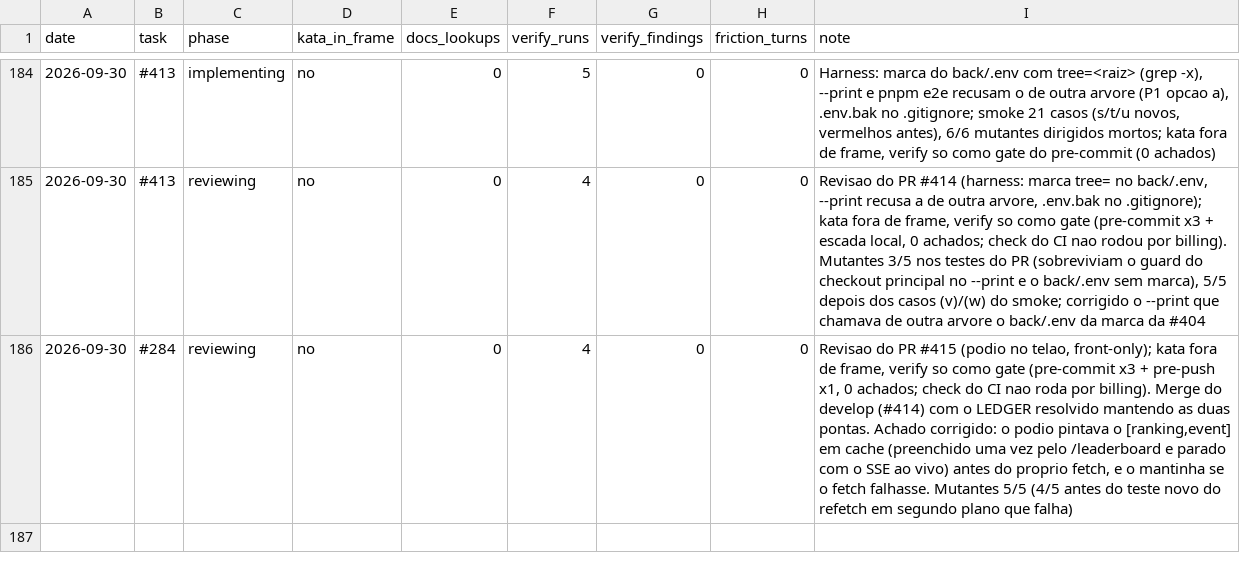
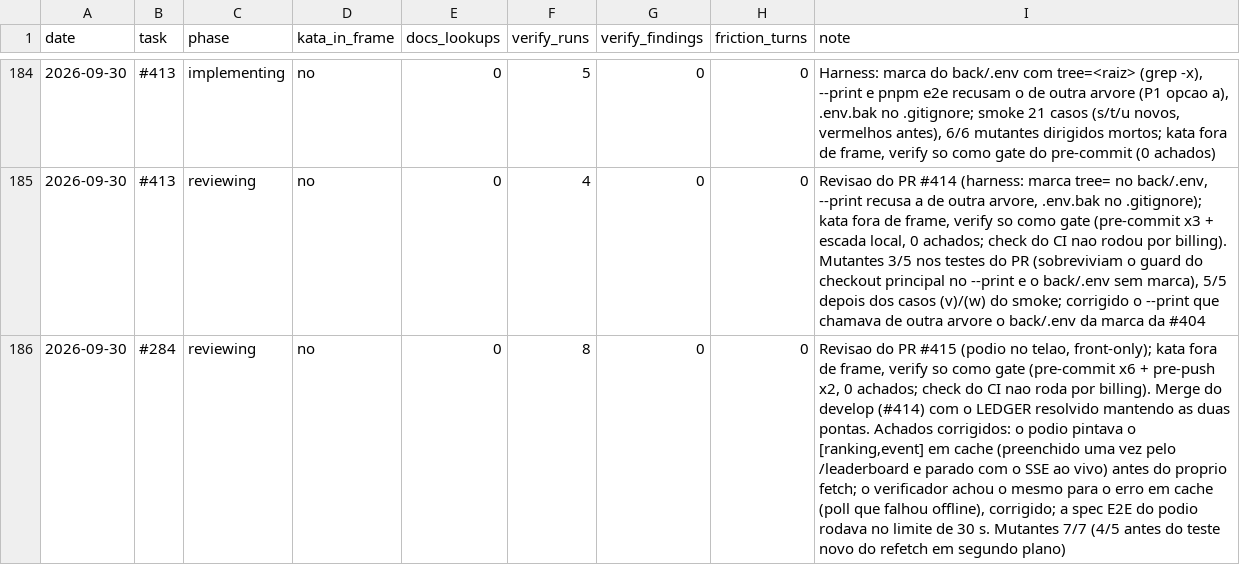
Before and after one commit to guicassol8/kumite, a CSV file: kata-feedback/LEDGER.csv, drawn as a sheet; only a part is shown, gaps mark what is left out; the diff names each change by its address in the sheet, - before the commit and + after, or states it on an @@ line.

Commit message:
chore: update the #284 review line in the kata ledger

```diff
--- a/kata-feedback/LEDGER.csv
+++ b/kata-feedback/LEDGER.csv
-F186 (verify_runs): 4
+F186 (verify_runs): 8
-I186 (note): …gate (pre-commit x3 + pre-push x1, 0 achados; check do CI nao roda por billing). Merge do develop (#414) com o LEDGER resolvido mantendo as duas pontas. Achado corrigido: o podio pintava o [ranking,event] em cache (preenchido uma vez pelo /leaderboard e parado com o SSE ao vivo) antes do proprio fetch, e o mantinha se o fetch falhasse. Mutantes 5/5 (4/5 antes do teste novo do refetch em segundo plano que falha)
+I186 (note): …gate (pre-commit x6 + pre-push x2, 0 achados; check do CI nao roda por billing). Merge do develop (#414) com o LEDGER resolvido mantendo as duas pontas. Achados corrigidos: o podio pintava o [ranking,event] em cache (preenchido uma vez pelo /leaderboard e parado com o SSE ao vivo) antes do proprio fetch; o verificador achou o mesmo para o erro em cache (poll que falhou offline), corrigido; a spec E2E do podio rodava no limite de 30 s. Mutantes 7/7 (4/5 antes do teste novo do refetch em segundo plano)
```
